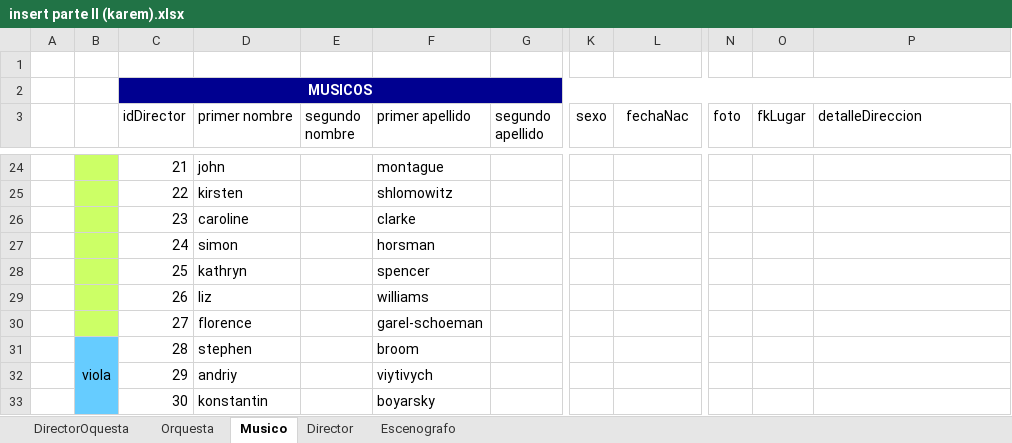
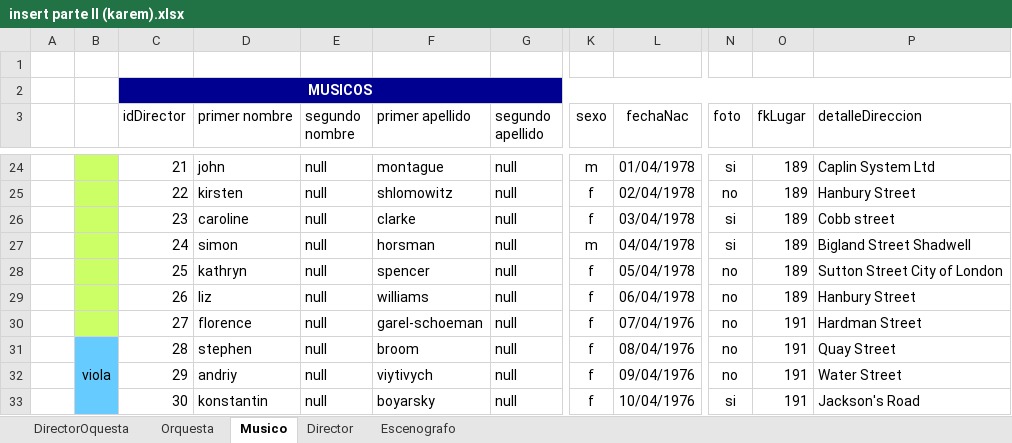
Before and after one commit to Isaac6702/base-de-datos-proy-isaackaremali, an Excel workbook: insert parte II (karem).xlsx, sheet Musico, drawn as a sheet; only a part is shown, gaps mark what is left out; values as stored, in another font and other column widths than the file's, no borders; conditional formats and table styles not drawn; the diff covers the shown part only; the diff names each change by its address in the sheet, - before the commit and + after, or states it on an @@ line.

```diff
--- a/insert parte II (karem).xlsx (sheet Musico)
+++ b/insert parte II (karem).xlsx (sheet Musico)
-E24:E33 (segundo nombre): (empty)
+E24:E33 (segundo nombre): null
-G24:G33 (segundo apellido): (empty)
+G24:G33 (segundo apellido): null
-K24 (sexo): (empty)
+K24 (sexo): m
-L24 (fechaNac): (empty)
+L24 (fechaNac): 01/04/1978
-N24 (foto): (empty)
+N24 (foto): si
-O24:O29 (fkLugar): (empty)
+O24:O29 (fkLugar): 189
-P24 (detalleDireccion): (empty)
+P24 (detalleDireccion): Caplin System Ltd
-K25:K26 (sexo): (empty)
+K25:K26 (sexo): f
-L25 (fechaNac): (empty)
+L25 (fechaNac): 02/04/1978
-N25 (foto): (empty)
+N25 (foto): no
-P25 (detalleDireccion): (empty)
+P25 (detalleDireccion): Hanbury Street
-L26 (fechaNac): (empty)
+L26 (fechaNac): 03/04/1978
-N26:N27 (foto): (empty)
+N26:N27 (foto): si
-P26 (detalleDireccion): (empty)
+P26 (detalleDireccion): Cobb street
-K27 (sexo): (empty)
+K27 (sexo): m
-L27 (fechaNac): (empty)
+L27 (fechaNac): 04/04/1978
-P27 (detalleDireccion): (empty)
+P27 (detalleDireccion): Bigland Street Shadwell
-K28:K33 (sexo): (empty)
+K28:K33 (sexo): f
-L28 (fechaNac): (empty)
+L28 (fechaNac): 05/04/1978
-N28:N32 (foto): (empty)
+N28:N32 (foto): no
-P28 (detalleDireccion): (empty)
+P28 (detalleDireccion): Sutton Street City of London
-L29 (fechaNac): (empty)
+L29 (fechaNac): 06/04/1978
-P29 (detalleDireccion): (empty)
+P29 (detalleDireccion): Hanbury Street
-L30 (fechaNac): (empty)
+L30 (fechaNac): 07/04/1976
-O30:O33 (fkLugar): (empty)
+O30:O33 (fkLugar): 191
-P30 (detalleDireccion): (empty)
+P30 (detalleDireccion): Hardman Street
-L31 (fechaNac): (empty)
+L31 (fechaNac): 08/04/1976
-P31 (detalleDireccion): (empty)
+P31 (detalleDireccion): Quay Street
-L32 (fechaNac): (empty)
+L32 (fechaNac): 09/04/1976
-P32 (detalleDireccion): (empty)
+P32 (detalleDireccion): Water Street
-L33 (fechaNac): (empty)
+L33 (fechaNac): 10/04/1976
-N33 (foto): (empty)
+N33 (foto): si
-P33 (detalleDireccion): (empty)
+P33 (detalleDireccion): Jackson's Road
```
Also changed, not shown: 576 edited cells elsewhere in this sheet, 41 other files.
